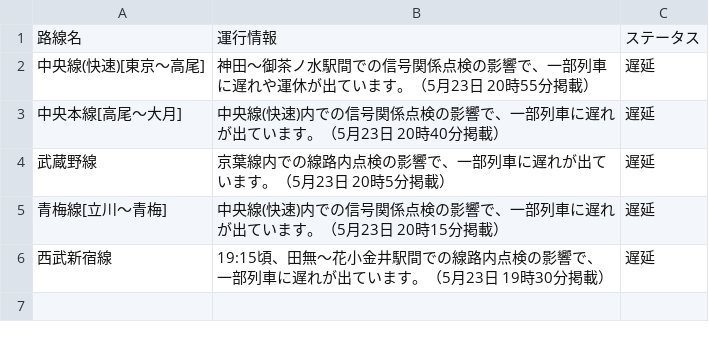
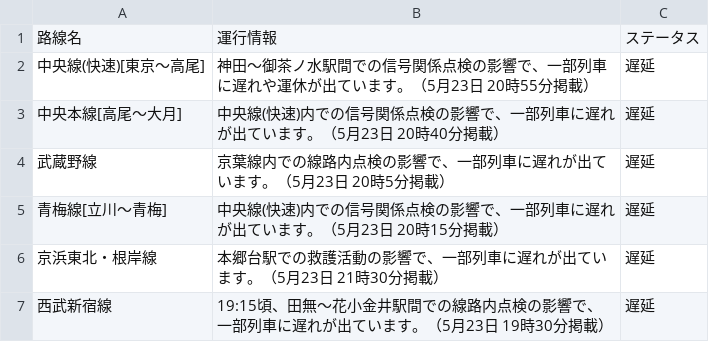
Before and after one commit to TakaoSenrioka/TrainViewHazama, a CSV file: public/result.csv, drawn as a sheet.

Commit message:
Auto update CSV files

```diff
--- a/public/result.csv
+++ b/public/result.csv
@@ -5,2 +5,3 @@
 青梅線[立川〜青梅],中央線(快速)内での信号関係点検の影響で、一部列車に遅れが出ています。（5月23日 20時15分掲載）,遅延
+京浜東北・根岸線,本郷台駅での救護活動の影響で、一部列車に遅れが出ています。（5月23日 21時30分掲載）,遅延
 西武新宿線,19:15頃、田無〜花小金井駅間での線路内点検の影響で、一部列車に遅れが出ています。（5月23日 19時30分掲載）,遅延
```
